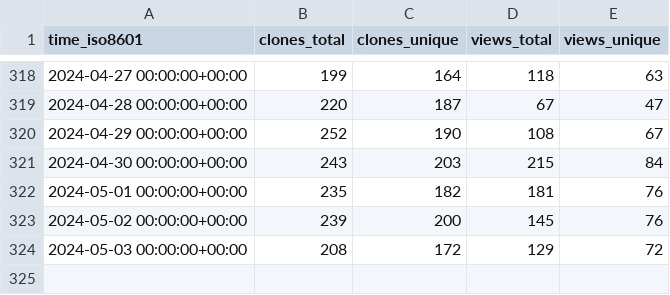
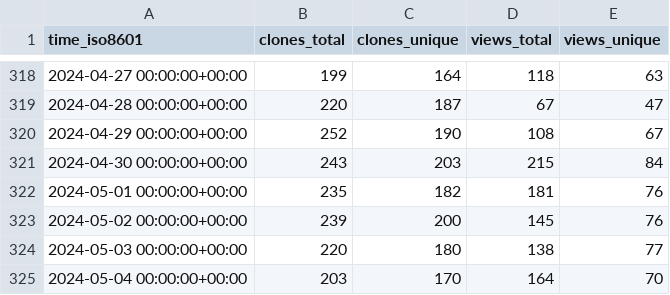
Before and after one commit to vladdoster/.github, a CSV file: zdharma-continuum/zinit/ghrs-data/views_clones_aggregate.csv, drawn as a sheet; only a part is shown, gaps mark what is left out.

```diff
--- a/zdharma-continuum/zinit/ghrs-data/views_clones_aggregate.csv
+++ b/zdharma-continuum/zinit/ghrs-data/views_clones_aggregate.csv
@@ -323,2 +323,3 @@ time_iso8601,clones_total,clones_unique,views_total,views_unique
 2024-05-02 00:00:00+00:00,239,200,145,76
-2024-05-03 00:00:00+00:00,208,172,129,72
+2024-05-03 00:00:00+00:00,220,180,138,77
+2024-05-04 00:00:00+00:00,203,170,164,70
```
Also changed, not shown: 1 other file.
